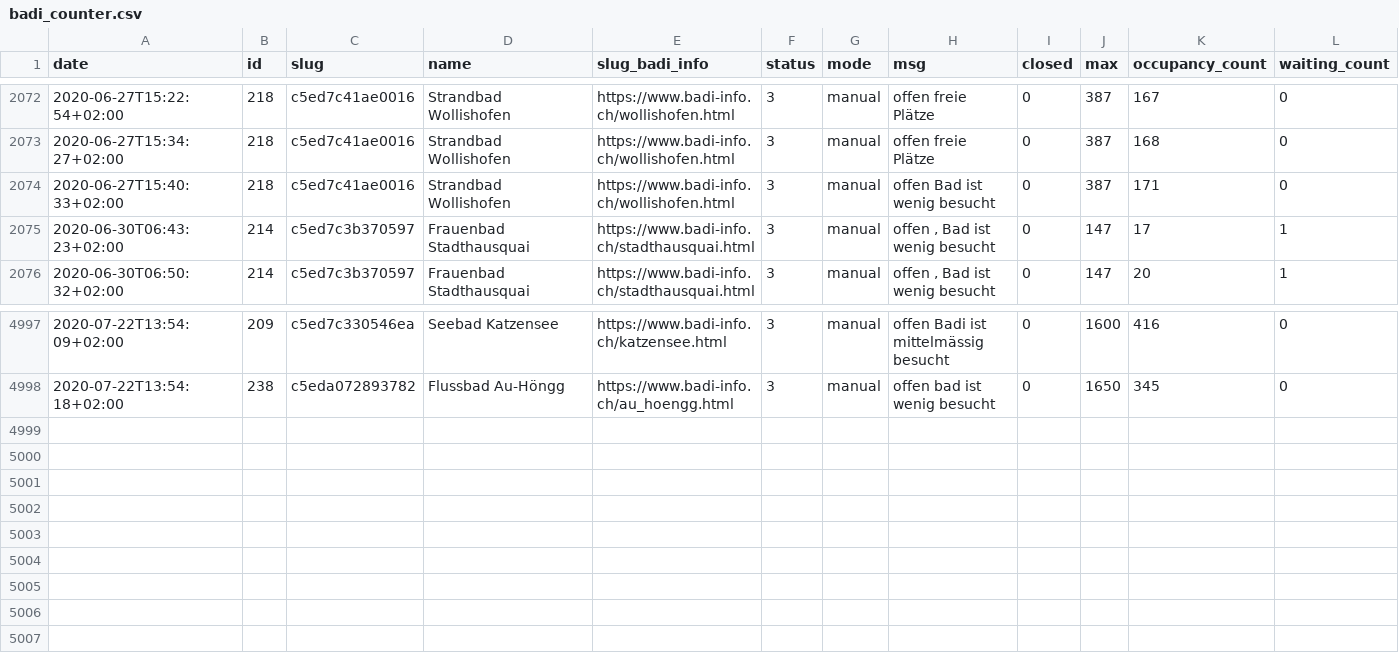
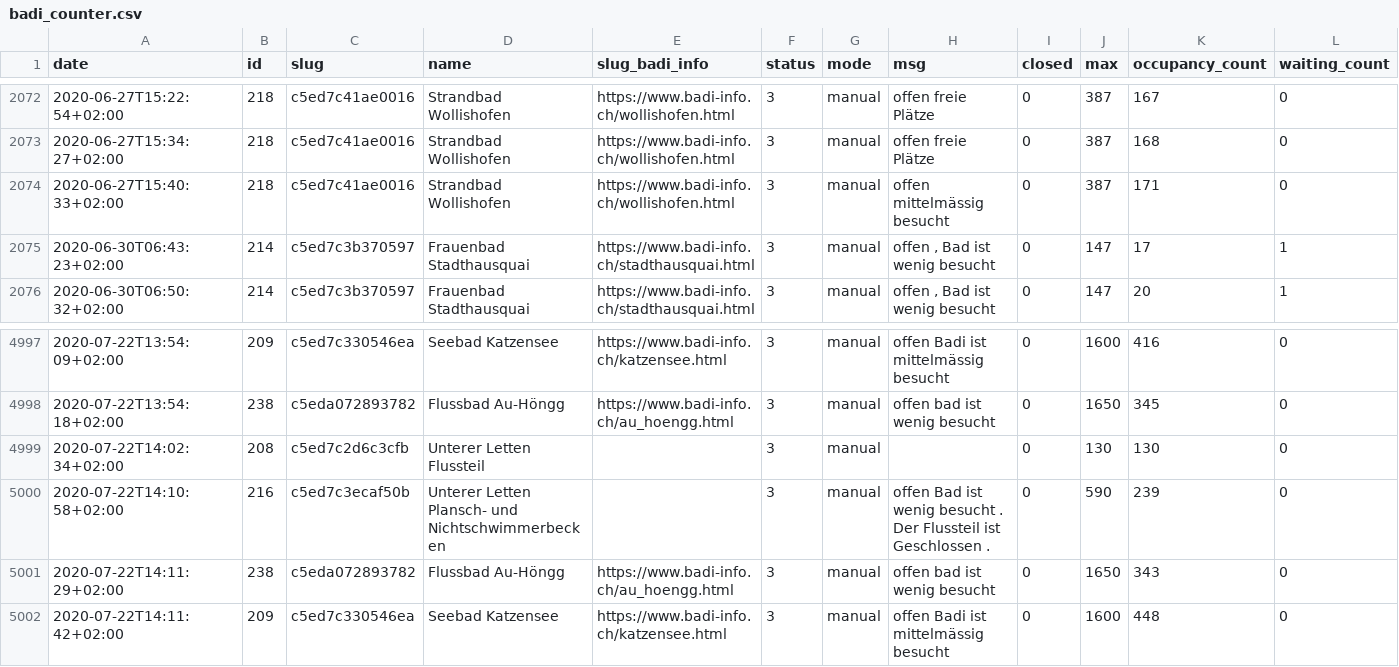
Before and after one commit to opendatazurich/opendatazurich.github.io, a CSV file: automation/badi-counter/badi_counter.csv, drawn as a sheet; only a part is shown, gaps mark what is left out.

Commit message:
Update badi_counter.csv with latest data

```diff
--- a/automation/badi-counter/badi_counter.csv
+++ b/automation/badi-counter/badi_counter.csv
@@ -2073,3 +2073,3 @@ date,id,slug,name,slug_badi_info,status,mode,msg,closed,max,occupancy_count,wait
 2020-06-27T15:34:27+02:00,218,c5ed7c41ae0016,"Strandbad Wollishofen",https://www.badi-info.ch/wollishofen.html,3,manual,"offen freie Plätze",0,387,168,0
-2020-06-27T15:40:33+02:00,218,c5ed7c41ae0016,"Strandbad Wollishofen",https://www.badi-info.ch/wollishofen.html,3,manual,"offen Bad ist wenig besucht",0,387,171,0
+2020-06-27T15:40:33+02:00,218,c5ed7c41ae0016,"Strandbad Wollishofen",https://www.badi-info.ch/wollishofen.html,3,manual,"offen mittelmässig besucht",0,387,171,0
 2020-06-30T06:43:23+02:00,214,c5ed7c3b370597,"Frauenbad Stadthausquai",https://www.badi-info.ch/stadthausquai.html,3,manual,"offen , Bad ist wenig besucht",0,147,17,1
@@ -4998 +4998,5 @@ date,id,slug,name,slug_badi_info,status,mode,msg,closed,max,occupancy_count,wait
 2020-07-22T13:54:18+02:00,238,c5eda072893782,"Flussbad Au-Höngg",https://www.badi-info.ch/au_hoengg.html,3,manual,"offen bad ist wenig besucht",0,1650,345,0
+2020-07-22T14:02:34+02:00,208,c5ed7c2d6c3cfb,"Unterer Letten Flussteil","",3,manual,"",0,130,130,0
+2020-07-22T14:10:58+02:00,216,c5ed7c3ecaf50b,"Unterer Letten Plansch- und Nichtschwimmerbecken","",3,manual,"offen Bad ist wenig besucht . Der Flussteil ist Geschlossen .",0,590,239,0
+2020-07-22T14:11:29+02:00,238,c5eda072893782,"Flussbad Au-Höngg",https://www.badi-info.ch/au_hoengg.html,3,manual,"offen bad ist wenig besucht",0,1650,343,0
+2020-07-22T14:11:42+02:00,209,c5ed7c330546ea,"Seebad Katzensee",https://www.badi-info.ch/katzensee.html,3,manual,"offen Badi ist mittelmässig besucht",0,1600,448,0
```
